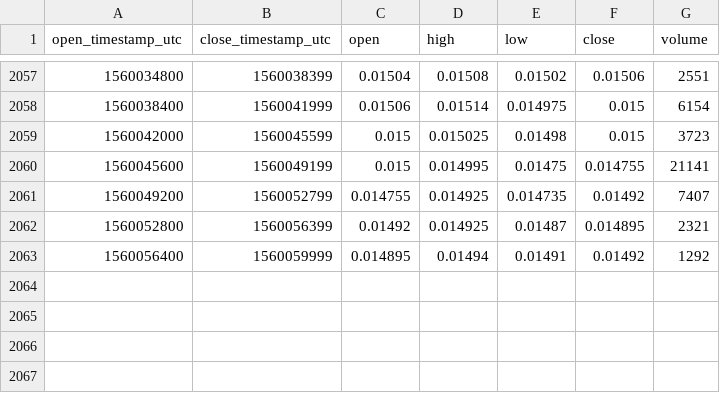
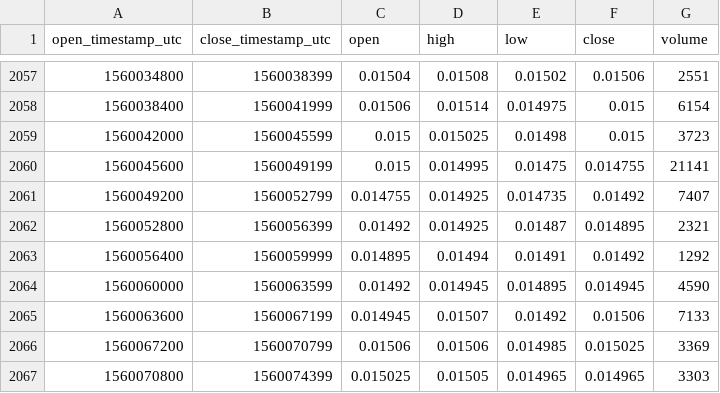
Before and after one commit to cryptobigbro/bitmex-LTCM19, a CSV file: bitmex-LTCM19-1h.csv, drawn as a sheet; only a part is shown, gaps mark what is left out; the diff names each change by its address in the sheet, - before the commit and + after, or states it on an @@ line.

Commit message:
Update OHLCV data.

```diff
--- a/bitmex-LTCM19-1h.csv
+++ b/bitmex-LTCM19-1h.csv
+row 2064: 1560060000 | 1560063599 | 0.01492 | 0.014945 | 0.014895 | 0.014945 | 4590
+row 2065: 1560063600 | 1560067199 | 0.014945 | 0.01507 | 0.01492 | 0.01506 | 7133
+row 2066: 1560067200 | 1560070799 | 0.01506 | 0.01506 | 0.014985 | 0.015025 | 3369
+row 2067: 1560070800 | 1560074399 | 0.015025 | 0.01505 | 0.014965 | 0.014965 | 3303
```
